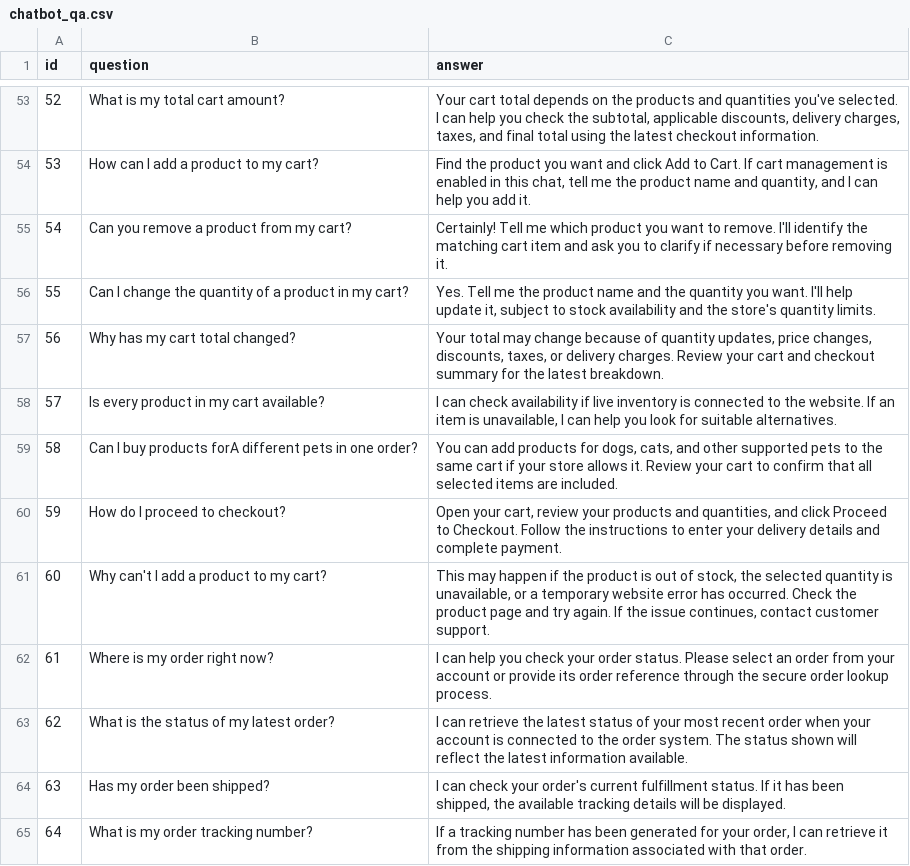
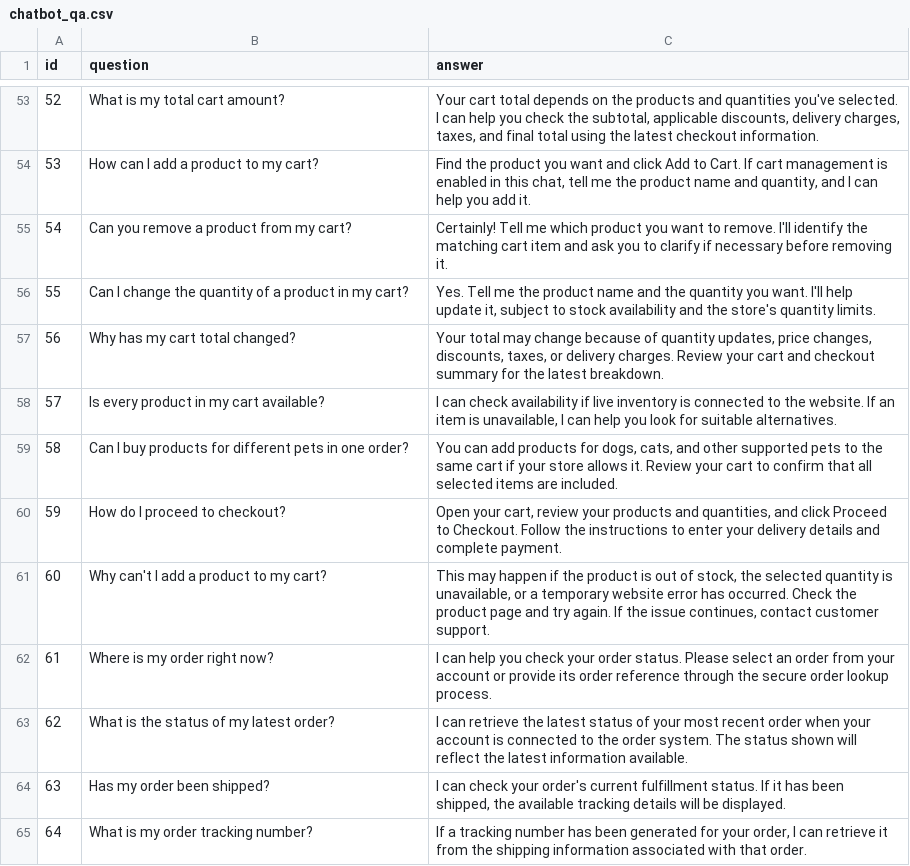
Before and after one commit to ajeethzenve-gif/marketplace, a CSV file: products/data/chatbot_qa.csv, drawn as a sheet; only a part is shown, gaps mark what is left out.

Commit message:
fix(chatbot): improve CSV question matching accuracy with BM25, stemming, and synonyms

```diff
--- a/products/data/chatbot_qa.csv
+++ b/products/data/chatbot_qa.csv
@@ -58,3 +58,3 @@ id,question,answer
 57,Is every product in my cart available?,"I can check availability if live inventory is connected to the website. If an item is unavailable, I can help you look for suitable alternatives."
-58,Can I buy products forA different pets in one order?,"You can add products for dogs, cats, and other supported pets to the same cart if your store allows it. Review your cart to confirm that all selected items are included."
+58,Can I buy products for different pets in one order?,"You can add products for dogs, cats, and other supported pets to the same cart if your store allows it. Review your cart to confirm that all selected items are included."
 59,How do I proceed to checkout?,"Open your cart, review your products and quantities, and click Proceed to Checkout. Follow the instructions to enter your delivery details and complete payment."
```
Also changed, not shown: 1 other file.
